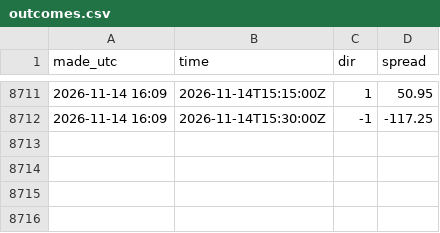
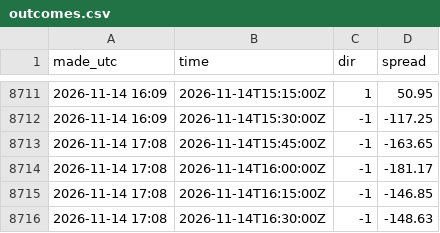
Before and after one commit to jacobazu/dk1-imbalance-forecasting, a CSV file: results/outcomes.csv, drawn as a sheet; only a part is shown, gaps mark what is left out.

```diff
--- a/results/outcomes.csv
+++ b/results/outcomes.csv
@@ -8712 +8712,5 @@ made_utc,time,dir,spread
 2026-11-14 16:09,2026-11-14T15:30:00Z,-1,-117.25
+2026-11-14 17:08,2026-11-14T15:45:00Z,-1,-163.65
+2026-11-14 17:08,2026-11-14T16:00:00Z,-1,-181.17
+2026-11-14 17:08,2026-11-14T16:15:00Z,-1,-146.85
+2026-11-14 17:08,2026-11-14T16:30:00Z,-1,-148.63
```
Also changed, not shown: results/live_scored.csv, 2 other files.
